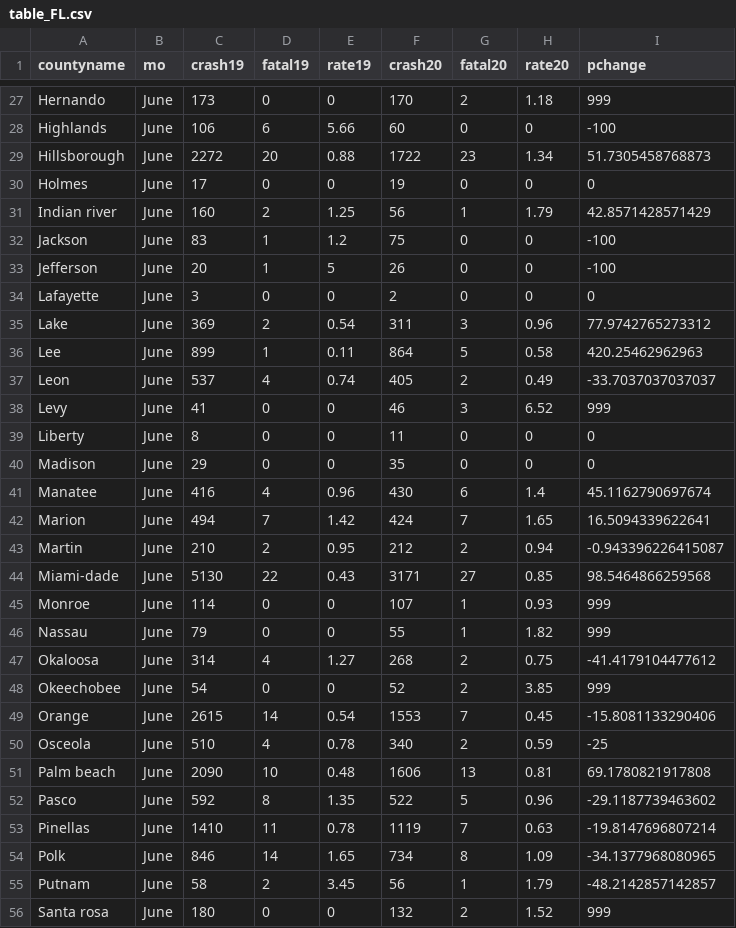
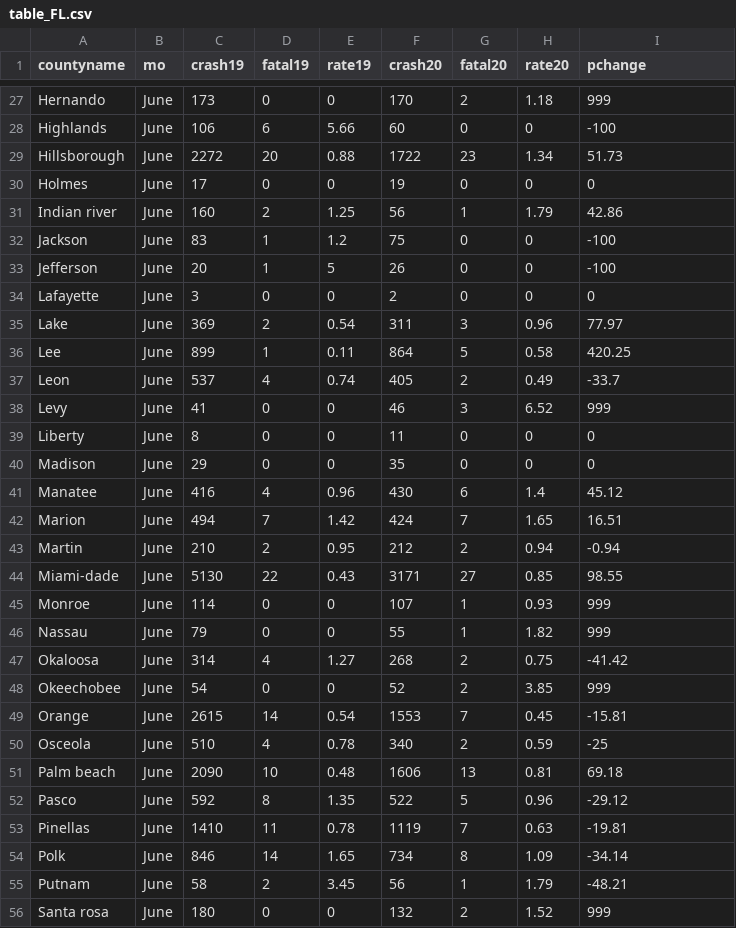
Before and after one commit to smlnlsn/crashometry_final, a CSV file: table_FL.csv, drawn as a sheet; only a part is shown, gaps mark what is left out; the diff covers the shown part only.

```diff
--- a/table_FL.csv
+++ b/table_FL.csv
@@ -28,5 +28,5 @@ Hernando,June,173,0,0,170,2,1.18,999
 Highlands,June,106,6,5.66,60,0,0,-100
-Hillsborough,June,2272,20,0.88,1722,23,1.34,51.7305458768873
+Hillsborough,June,2272,20,0.88,1722,23,1.34,51.73
 Holmes,June,17,0,0,19,0,0,0
-Indian river,June,160,2,1.25,56,1,1.79,42.8571428571429
+Indian river,June,160,2,1.25,56,1,1.79,42.86
 Jackson,June,83,1,1.2,75,0,0,-100
@@ -34,5 +34,5 @@ Jefferson,June,20,1,5,26,0,0,-100
 Lafayette,June,3,0,0,2,0,0,0
-Lake,June,369,2,0.54,311,3,0.96,77.9742765273312
-Lee,June,899,1,0.11,864,5,0.58,420.25462962963
-Leon,June,537,4,0.74,405,2,0.49,-33.7037037037037
+Lake,June,369,2,0.54,311,3,0.96,77.97
+Lee,June,899,1,0.11,864,5,0.58,420.25
+Leon,June,537,4,0.74,405,2,0.49,-33.7
 Levy,June,41,0,0,46,3,6.52,999
@@ -40,17 +40,17 @@ Liberty,June,8,0,0,11,0,0,0
 Madison,June,29,0,0,35,0,0,0
-Manatee,June,416,4,0.96,430,6,1.4,45.1162790697674
-Marion,June,494,7,1.42,424,7,1.65,16.5094339622641
-Martin,June,210,2,0.95,212,2,0.94,-0.943396226415087
-Miami-dade,June,5130,22,0.43,3171,27,0.85,98.5464866259568
+Manatee,June,416,4,0.96,430,6,1.4,45.12
+Marion,June,494,7,1.42,424,7,1.65,16.51
+Martin,June,210,2,0.95,212,2,0.94,-0.94
+Miami-dade,June,5130,22,0.43,3171,27,0.85,98.55
 Monroe,June,114,0,0,107,1,0.93,999
 Nassau,June,79,0,0,55,1,1.82,999
-Okaloosa,June,314,4,1.27,268,2,0.75,-41.4179104477612
+Okaloosa,June,314,4,1.27,268,2,0.75,-41.42
 Okeechobee,June,54,0,0,52,2,3.85,999
-Orange,June,2615,14,0.54,1553,7,0.45,-15.8081133290406
+Orange,June,2615,14,0.54,1553,7,0.45,-15.81
 Osceola,June,510,4,0.78,340,2,0.59,-25
-Palm beach,June,2090,10,0.48,1606,13,0.81,69.1780821917808
-Pasco,June,592,8,1.35,522,5,0.96,-29.1187739463602
-Pinellas,June,1410,11,0.78,1119,7,0.63,-19.8147696807214
-Polk,June,846,14,1.65,734,8,1.09,-34.1377968080965
-Putnam,June,58,2,3.45,56,1,1.79,-48.2142857142857
+Palm beach,June,2090,10,0.48,1606,13,0.81,69.18
+Pasco,June,592,8,1.35,522,5,0.96,-29.12
+Pinellas,June,1410,11,0.78,1119,7,0.63,-19.81
+Polk,June,846,14,1.65,734,8,1.09,-34.14
+Putnam,June,58,2,3.45,56,1,1.79,-48.21
 Santa rosa,June,180,0,0,132,2,1.52,999
```
Also changed, not shown: 14 edited cells elsewhere in this file, table_AL.csv, table_OH.csv, 1 other file.
